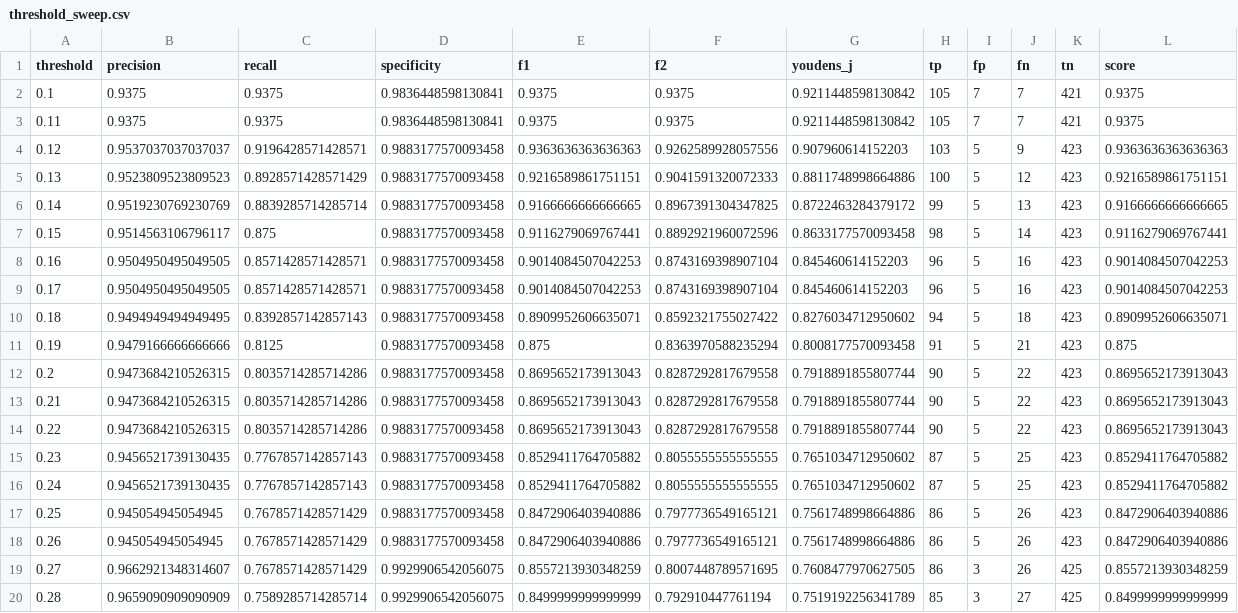
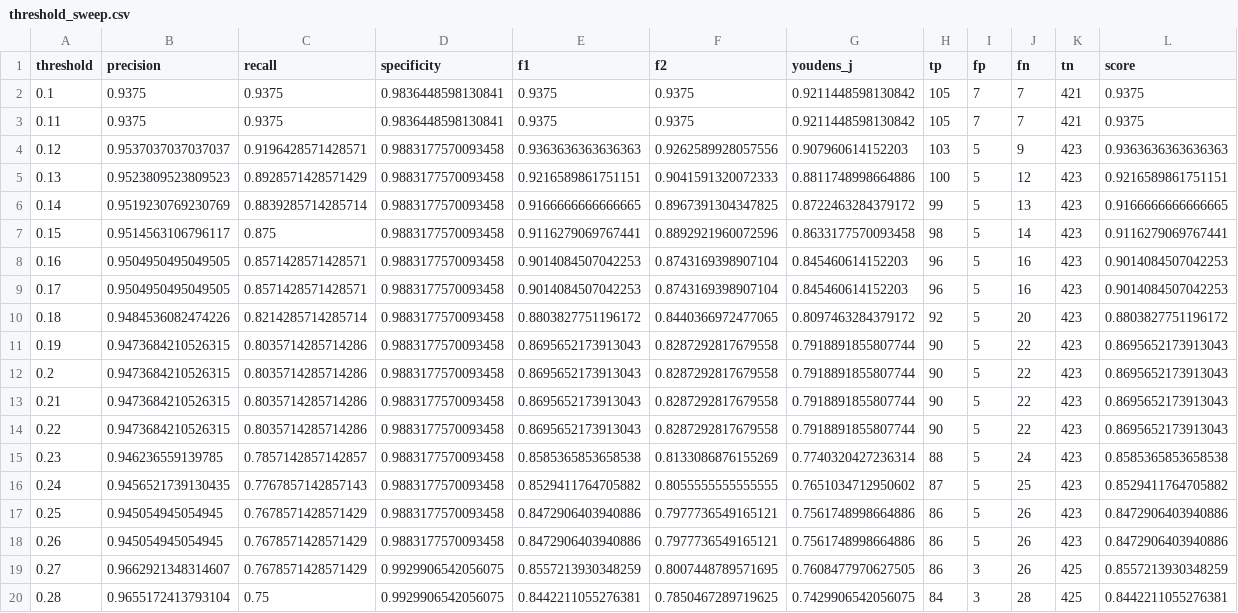
Before and after one commit to ajg5226/Econ-Dashboard, a CSV file: data/models/threshold_sweep.csv, drawn as a sheet; only a part is shown; the diff covers the shown part only.

```diff
--- a/data/models/threshold_sweep.csv
+++ b/data/models/threshold_sweep.csv
@@ -9,4 +9,4 @@ threshold,precision,recall,specificity,f1,f2,youdens_j,tp,fp,fn,tn,score
 0.17,0.9504950495049505,0.8571428571428571,0.9883177570093458,0.9014084507042253,0.8743169398907104,0.845460614152203,96,5,16,423,0.9014084507042253
-0.18,0.9494949494949495,0.8392857142857143,0.9883177570093458,0.8909952606635071,0.8592321755027422,0.8276034712950602,94,5,18,423,0.8909952606635071
-0.19,0.9479166666666666,0.8125,0.9883177570093458,0.875,0.8363970588235294,0.8008177570093458,91,5,21,423,0.875
+0.18,0.9484536082474226,0.8214285714285714,0.9883177570093458,0.8803827751196172,0.8440366972477065,0.8097463284379172,92,5,20,423,0.8803827751196172
+0.19,0.9473684210526315,0.8035714285714286,0.9883177570093458,0.8695652173913043,0.8287292817679558,0.7918891855807744,90,5,22,423,0.8695652173913043
 0.2,0.9473684210526315,0.8035714285714286,0.9883177570093458,0.8695652173913043,0.8287292817679558,0.7918891855807744,90,5,22,423,0.8695652173913043
@@ -14,3 +14,3 @@ threshold,precision,recall,specificity,f1,f2,youdens_j,tp,fp,fn,tn,score
 0.22,0.9473684210526315,0.8035714285714286,0.9883177570093458,0.8695652173913043,0.8287292817679558,0.7918891855807744,90,5,22,423,0.8695652173913043
-0.23,0.9456521739130435,0.7767857142857143,0.9883177570093458,0.8529411764705882,0.8055555555555555,0.7651034712950602,87,5,25,423,0.8529411764705882
+0.23,0.946236559139785,0.7857142857142857,0.9883177570093458,0.8585365853658538,0.8133086876155269,0.7740320427236314,88,5,24,423,0.8585365853658538
 0.24,0.9456521739130435,0.7767857142857143,0.9883177570093458,0.8529411764705882,0.8055555555555555,0.7651034712950602,87,5,25,423,0.8529411764705882
@@ -19,2 +19,2 @@ threshold,precision,recall,specificity,f1,f2,youdens_j,tp,fp,fn,tn,score
 0.27,0.9662921348314607,0.7678571428571429,0.9929906542056075,0.8557213930348259,0.8007448789571695,0.7608477970627505,86,3,26,425,0.8557213930348259
-0.28,0.9659090909090909,0.7589285714285714,0.9929906542056075,0.8499999999999999,0.792910447761194,0.7519192256341789,85,3,27,425,0.8499999999999999
+0.28,0.9655172413793104,0.75,0.9929906542056075,0.8442211055276381,0.7850467289719625,0.7429906542056075,84,3,28,425,0.8442211055276381
```
Also changed, not shown: 1 added row, 1 removed row and 73 edited cells elsewhere in this file, data/models/horizon_18m/backtest_results.csv, data/models/horizon_18m/predictions.csv, 44 other files.
